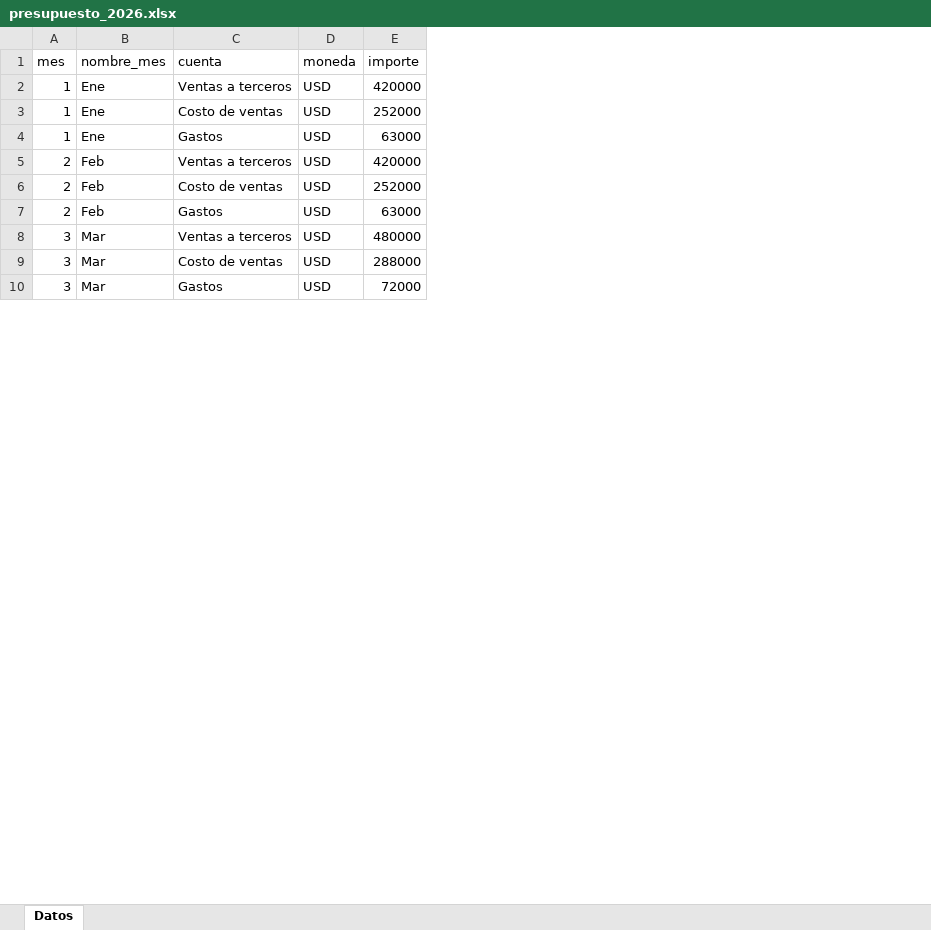
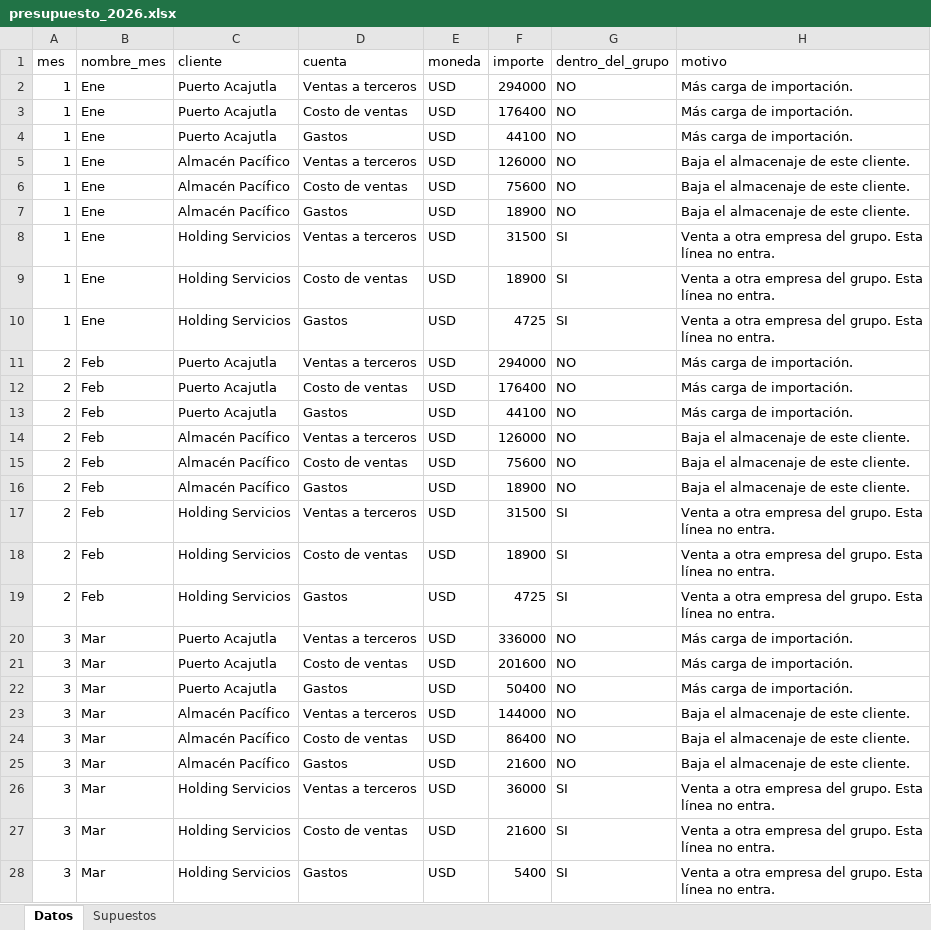
Before and after one commit to ohernandeze1-del/RRE, an Excel workbook: datos-demo/EMP03_Logistica_CA/presupuesto_2026.xlsx, sheet Datos, drawn as a sheet; only a part is shown; values as stored, in another font and other column widths than the file's, no borders; addresses are those after the commit; the diff covers the shown part only; the diff names each change by its address in the sheet, - before the commit and + after, or states it on an @@ line.

```diff
--- a/datos-demo/EMP03_Logistica_CA/presupuesto_2026.xlsx (sheet Datos)
+++ b/datos-demo/EMP03_Logistica_CA/presupuesto_2026.xlsx (sheet Datos)
+sheet tab: Supuestos
+column C (cliente), rows 2-4: all Puerto Acajutla; rows 11-13: all Puerto Acajutla; rows 20-22: all Puerto Acajutla
+column G (dentro_del_grupo), rows 2-4: all NO; rows 11-13: all NO; rows 20-22: all NO
+column H (motivo), rows 2-4: all Más carga de importación.; rows 11-13: all Más carga de importación.; rows 20-22: all Más carga de importación.
-F2 (importe): 420000
+F2 (importe): 294000
-F3 (importe): 252000
+F3 (importe): 176400
-F4 (importe): 63000
+F4 (importe): 44100
+row 5: 1 | Ene | Almacén Pacífico | Ventas a terceros | USD | 126000 | NO | Baja el almacenaje de este cliente.
+row 6: 1 | Ene | Almacén Pacífico | Costo de ventas | USD | 75600 | NO | Baja el almacenaje de este cliente.
+row 7: 1 | Ene | Almacén Pacífico | Gastos | USD | 18900 | NO | Baja el almacenaje de este cliente.
+row 8: 1 | Ene | Holding Servicios | Ventas a terceros | USD | 31500 | SI | Venta a otra empresa del grupo. Esta línea no entra.
+row 9: 1 | Ene | Holding Servicios | Costo de ventas | USD | 18900 | SI | Venta a otra empresa del grupo. Esta línea no entra.
+row 10: 1 | Ene | Holding Servicios | Gastos | USD | 4725 | SI | Venta a otra empresa del grupo. Esta línea no entra.
-F11 (importe): 420000
+F11 (importe): 294000
-F12 (importe): 252000
+F12 (importe): 176400
-F13 (importe): 63000
+F13 (importe): 44100
+row 14: 2 | Feb | Almacén Pacífico | Ventas a terceros | USD | 126000 | NO | Baja el almacenaje de este cliente.
+row 15: 2 | Feb | Almacén Pacífico | Costo de ventas | USD | 75600 | NO | Baja el almacenaje de este cliente.
+row 16: 2 | Feb | Almacén Pacífico | Gastos | USD | 18900 | NO | Baja el almacenaje de este cliente.
+row 17: 2 | Feb | Holding Servicios | Ventas a terceros | USD | 31500 | SI | Venta a otra empresa del grupo. Esta línea no entra.
+row 18: 2 | Feb | Holding Servicios | Costo de ventas | USD | 18900 | SI | Venta a otra empresa del grupo. Esta línea no entra.
+row 19: 2 | Feb | Holding Servicios | Gastos | USD | 4725 | SI | Venta a otra empresa del grupo. Esta línea no entra.
-F20 (importe): 480000
+F20 (importe): 336000
-F21 (importe): 288000
+F21 (importe): 201600
-F22 (importe): 72000
+F22 (importe): 50400
+row 23: 3 | Mar | Almacén Pacífico | Ventas a terceros | USD | 144000 | NO | Baja el almacenaje de este cliente.
+row 24: 3 | Mar | Almacén Pacífico | Costo de ventas | USD | 86400 | NO | Baja el almacenaje de este cliente.
+row 25: 3 | Mar | Almacén Pacífico | Gastos | USD | 21600 | NO | Baja el almacenaje de este cliente.
+row 26: 3 | Mar | Holding Servicios | Ventas a terceros | USD | 36000 | SI | Venta a otra empresa del grupo. Esta línea no entra.
+row 27: 3 | Mar | Holding Servicios | Costo de ventas | USD | 21600 | SI | Venta a otra empresa del grupo. Esta línea no entra.
+row 28: 3 | Mar | Holding Servicios | Gastos | USD | 5400 | SI | Venta a otra empresa del grupo. Esta línea no entra.
```
Also changed, not shown: 54 added rows and 27 edited cells elsewhere in this sheet, datos-demo/EMP01_Aceros_del_Sur/presupuesto_2026.xlsx, datos-demo/EMP02_Distribuidora_Metro/presupuesto_2026.xlsx, 37 other files.
